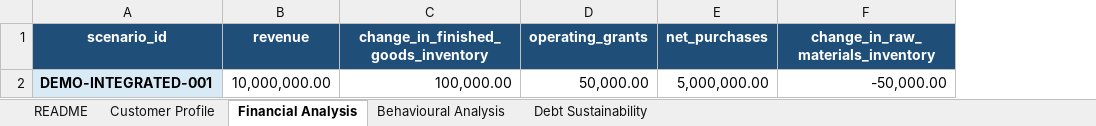
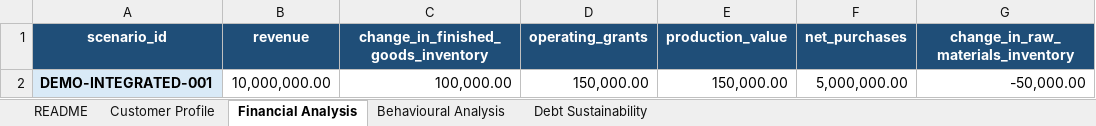
Before and after one commit to danielematix67-boop/credit-assessment-system, an Excel workbook: examples/excel/demo_scenarios.xlsx, sheet Financial Analysis, drawn as a sheet; only a part is shown; values as stored, in another font and other column widths than the file's, no borders; the diff names each change by its address in the sheet, - before the commit and + after, or states it on an @@ line.

Commit message:
fix excel

```diff
--- a/examples/excel/demo_scenarios.xlsx (sheet Financial Analysis)
+++ b/examples/excel/demo_scenarios.xlsx (sheet Financial Analysis)
+column E (production_value), row 2: 150,000.00
-D2 (operating_grants): 50,000.00
+D2 (operating_grants): 150,000.00
```
